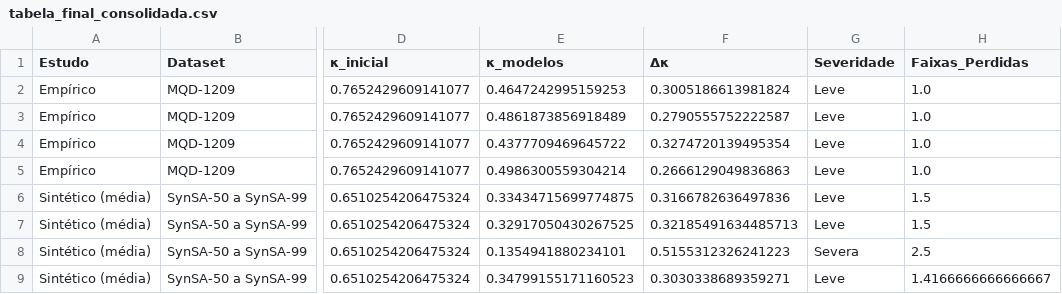
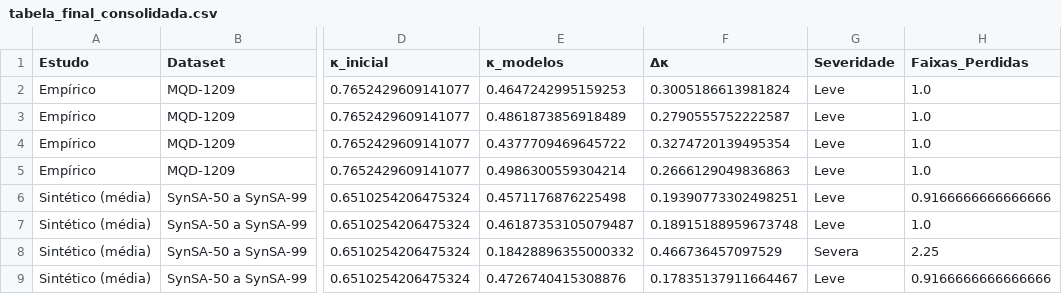
Before and after one commit to alexfeitosa72/MIVA, a CSV file: data/resultados_gerais/tabela_final_consolidada.csv, drawn as a sheet; only a part is shown, gaps mark what is left out; the diff names each change by its address in the sheet, - before the commit and + after, or states it on an @@ line.

```diff
--- a/data/resultados_gerais/tabela_final_consolidada.csv
+++ b/data/resultados_gerais/tabela_final_consolidada.csv
-E6 (κ_modelos): 0.33434715699774875
+E6 (κ_modelos): 0.4571176876225498
-F6 (Δκ): 0.3166782636497836
+F6 (Δκ): 0.19390773302498251
-H6 (Faixas_Perdidas): 1.5
+H6 (Faixas_Perdidas): 0.9166666666666666
-E7 (κ_modelos): 0.32917050430267525
+E7 (κ_modelos): 0.46187353105079487
-F7 (Δκ): 0.32185491634485713
+F7 (Δκ): 0.18915188959673748
-H7 (Faixas_Perdidas): 1.5
+H7 (Faixas_Perdidas): 1.0
-E8 (κ_modelos): 0.1354941880234101
+E8 (κ_modelos): 0.18428896355000332
-F8 (Δκ): 0.5155312326241223
+F8 (Δκ): 0.466736457097529
-H8 (Faixas_Perdidas): 2.5
+H8 (Faixas_Perdidas): 2.25
-E9 (κ_modelos): 0.34799155171160523
+E9 (κ_modelos): 0.4726740415308876
-F9 (Δκ): 0.3030338689359271
+F9 (Δκ): 0.17835137911664467
-H9 (Faixas_Perdidas): 1.4166666666666667
+H9 (Faixas_Perdidas): 0.9166666666666666
```
Also changed, not shown: data/resultados_gerais/delta_kappa_comparado.csv, data/resultados_sinteticos/cramers_todos_classificadores.csv, 30 other files.
